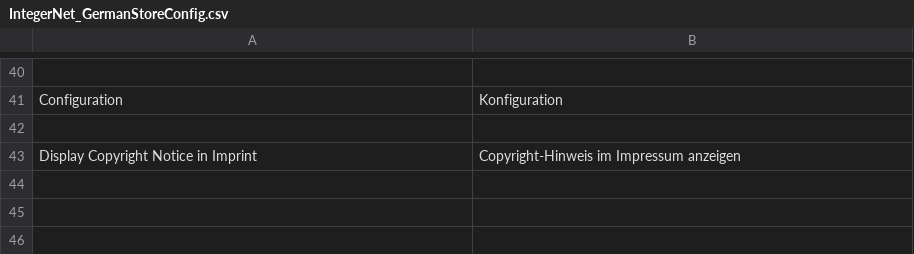
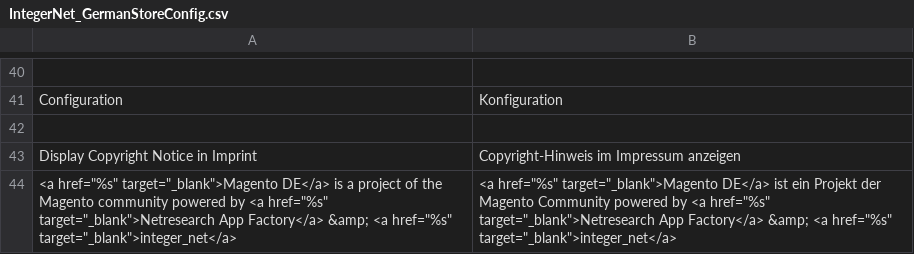
Before and after one commit to integer-net/GermanStoreConfig, a CSV file: src/app/locale/de_DE/IntegerNet_GermanStoreConfig.csv, drawn as a sheet; only a part is shown, gaps mark what is left out; the diff names each change by its address in the sheet, - before the commit and + after, or states it on an @@ line.

```diff
--- a/src/app/locale/de_DE/IntegerNet_GermanStoreConfig.csv
+++ b/src/app/locale/de_DE/IntegerNet_GermanStoreConfig.csv
+row 44: <a href="%s" target="_blank">Magento DE</a> is a project of the Magento community powered by <a href="%s" target="_blank">Netresearch App Factory</a> &amp; <a href="%s" target="_blank">integer_net</a> | <a href="%s" target="_blank">Magento DE</a> ist ein Projekt der Magento Community powered by <a href="%s" target="_blank">Netresearch App Factory</a> &amp; <a href="%s" target="_blank">integer_net</a>
```
Also changed, not shown: 4 other files.
